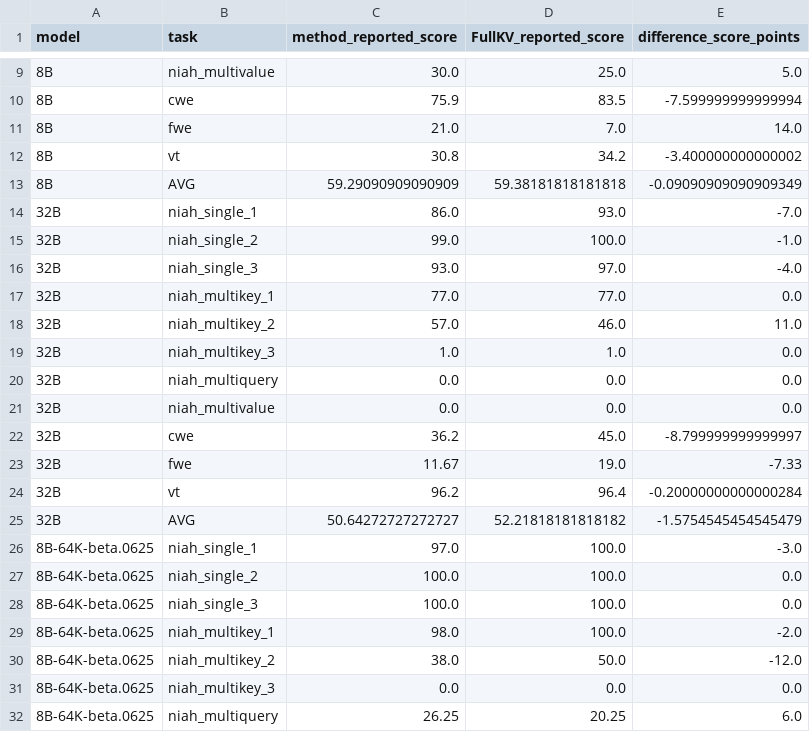
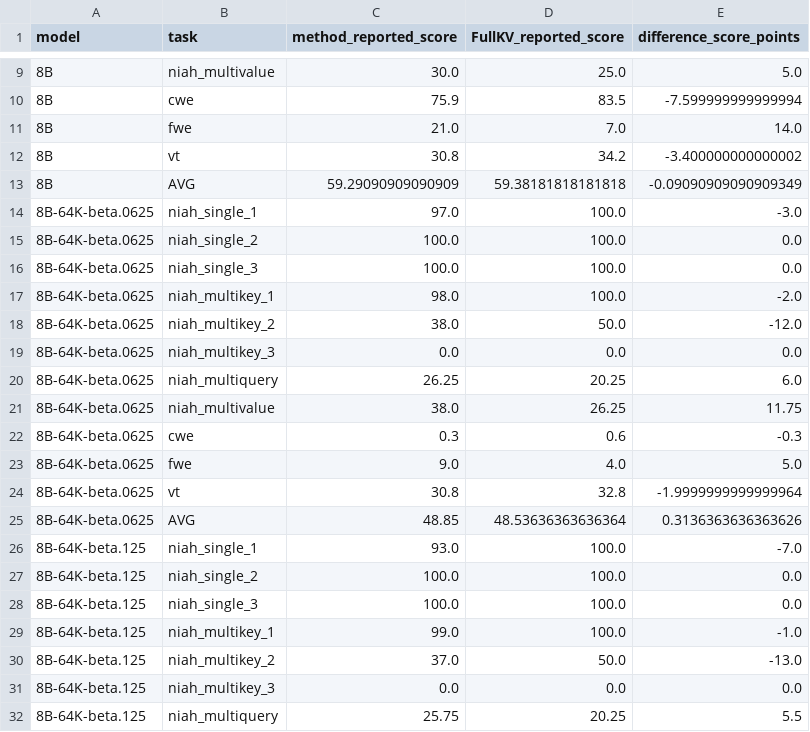
Before and after one commit to Chosen-David/two-level-attention, a CSV file: agent_doc/advice/dac_manuscript/figures/ruler32k_comparison/scores.csv, drawn as a sheet; only a part is shown, gaps mark what is left out; the shorter side is filled out with more unchanged rows; the diff names each change by its address in the sheet, - before the commit and + after, or states it on an @@ line.

```diff
--- a/agent_doc/advice/dac_manuscript/figures/ruler32k_comparison/scores.csv
+++ b/agent_doc/advice/dac_manuscript/figures/ruler32k_comparison/scores.csv
-row 14: 32B | niah_single_1 | 86.0 | 93.0 | -7.0
-row 15: 32B | niah_single_2 | 99.0 | 100.0 | -1.0
-row 16: 32B | niah_single_3 | 93.0 | 97.0 | -4.0
-row 17: 32B | niah_multikey_1 | 77.0 | 77.0 | 0.0
-row 18: 32B | niah_multikey_2 | 57.0 | 46.0 | 11.0
-row 19: 32B | niah_multikey_3 | 1.0 | 1.0 | 0.0
-row 20: 32B | niah_multiquery | 0.0 | 0.0 | 0.0
-row 21: 32B | niah_multivalue | 0.0 | 0.0 | 0.0
-row 22: 32B | cwe | 36.2 | 45.0 | -8.799999999999997
-row 23: 32B | fwe | 11.67 | 19.0 | -7.33
-row 24: 32B | vt | 96.2 | 96.4 | -0.20000000000000284
-row 25: 32B | AVG | 50.64272727272727 | 52.21818181818182 | -1.5754545454545479
```
Also changed, not shown: 28 other files.
